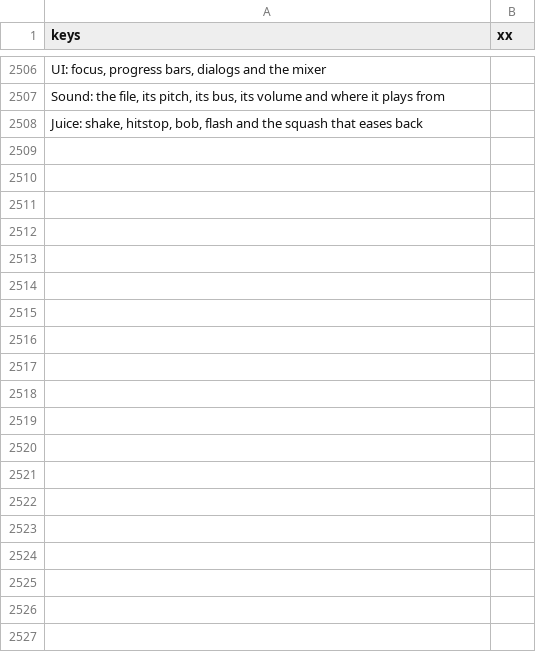
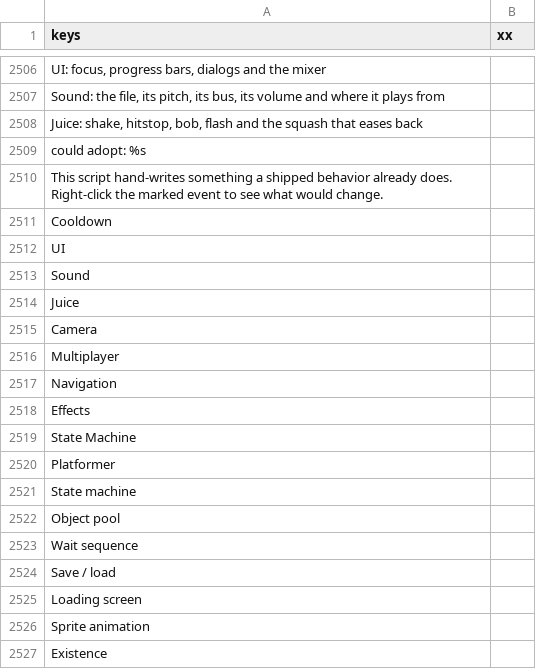
Before and after one commit to SalmanShhh/Godot-EventSheet-Visual-Scripting, a CSV file: addons/eventsheet/translations/TEMPLATE.csv, drawn as a sheet; only a part is shown, gaps mark what is left out; the diff covers the shown part only; the diff names each change by its address in the sheet, - before the commit and + after, or states it on an @@ line.

Commit message:
test(reading): the pattern UX pinned by value, and 83 strings in all nine catalogs
Every word a reader is shown about a pattern is pinned as a VALUE - the claim and
its evidence off a real hand-written file, the chip on the event that owns it (and
its absence on the rows that merely use its words), both coverage counts, the hover's
evidence line, the Adopt preview and its three refusals with their reasons, the
Doctor's findings and their severity, the Manual page's two columns proved to be the
same lines, the derived theme token, and the lens turning all of it off. The covenant
under it: both fixtures still re-emit byte for byte.

Two traps worth writing down. The importer hands back rows SHARED between imports of
the same file, so a test that rewrites one rewrites the fixture for every test after
it - hence the deep copy. And the compiler WRITES its output to the sheet's own file,
so emitting a deliberately rewritten sheet edits the fixture on disk; the test emits
to a scratch path instead.

Translations: 83 new keys appended in lockstep to TEMPLATE and all eight locales.

```diff
--- a/addons/eventsheet/translations/TEMPLATE.csv
+++ b/addons/eventsheet/translations/TEMPLATE.csv
+row 2509: could adopt: %s
+row 2510: This script hand-writes something a shipped behavior already does. Right-click the marked event to see what would change.
+row 2511: Cooldown
+row 2512: UI
+row 2513: Sound
+row 2514: Juice
+row 2515: Camera
+row 2516: Multiplayer
+row 2517: Navigation
+row 2518: Effects
+row 2519: State Machine
+row 2520: Platformer
+row 2521: State machine
+row 2522: Object pool
+row 2523: Wait sequence
+row 2524: Save / load
+row 2525: Loading screen
+row 2526: Sprite animation
+row 2527: Existence
```
Also changed, not shown: 66 added rows elsewhere in this file, 10 other files.
